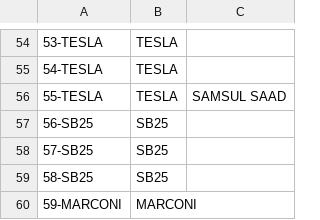
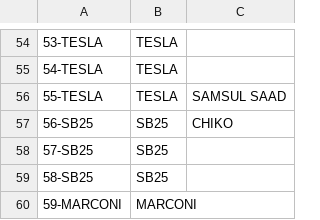
Before and after one commit to fazleerashid/smartwatch-test, a CSV file: deviceid.csv, drawn as a sheet; only a part is shown, gaps mark what is left out; the diff names each change by its address in the sheet, - before the commit and + after, or states it on an @@ line.

Commit message:
Update deviceid.csv

```diff
--- a/deviceid.csv
+++ b/deviceid.csv
-C57: (empty)
+C57: CHIKO
```
